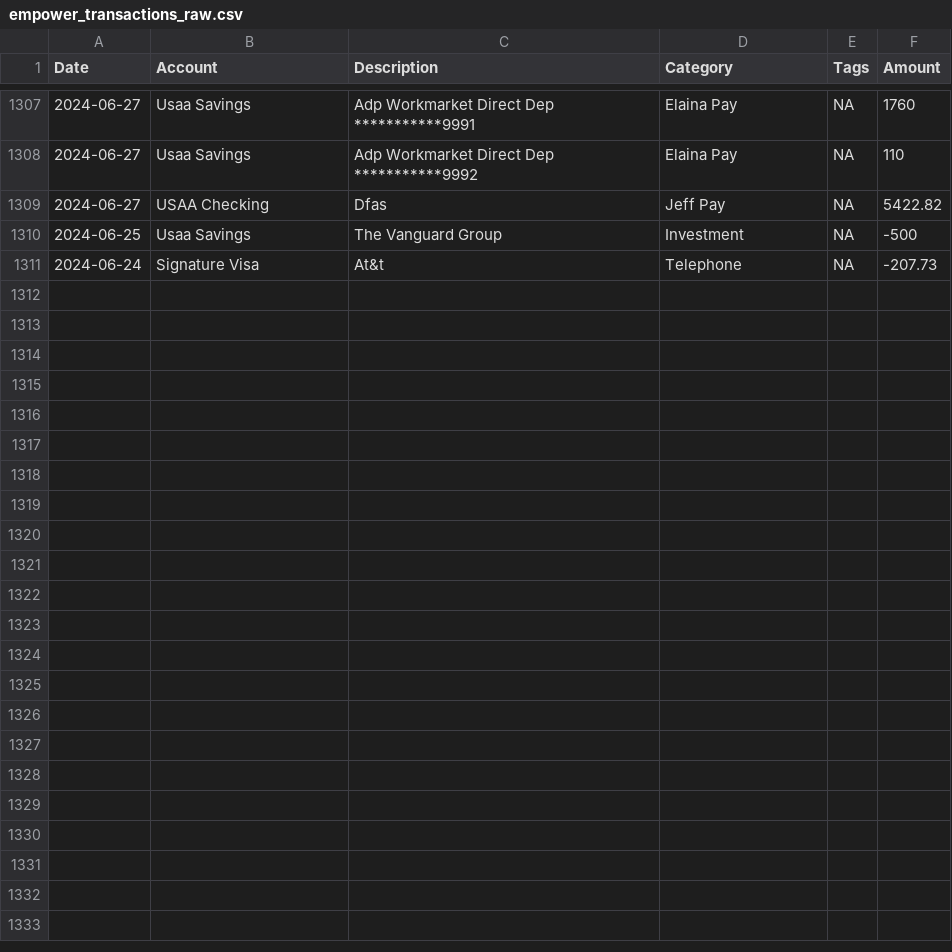
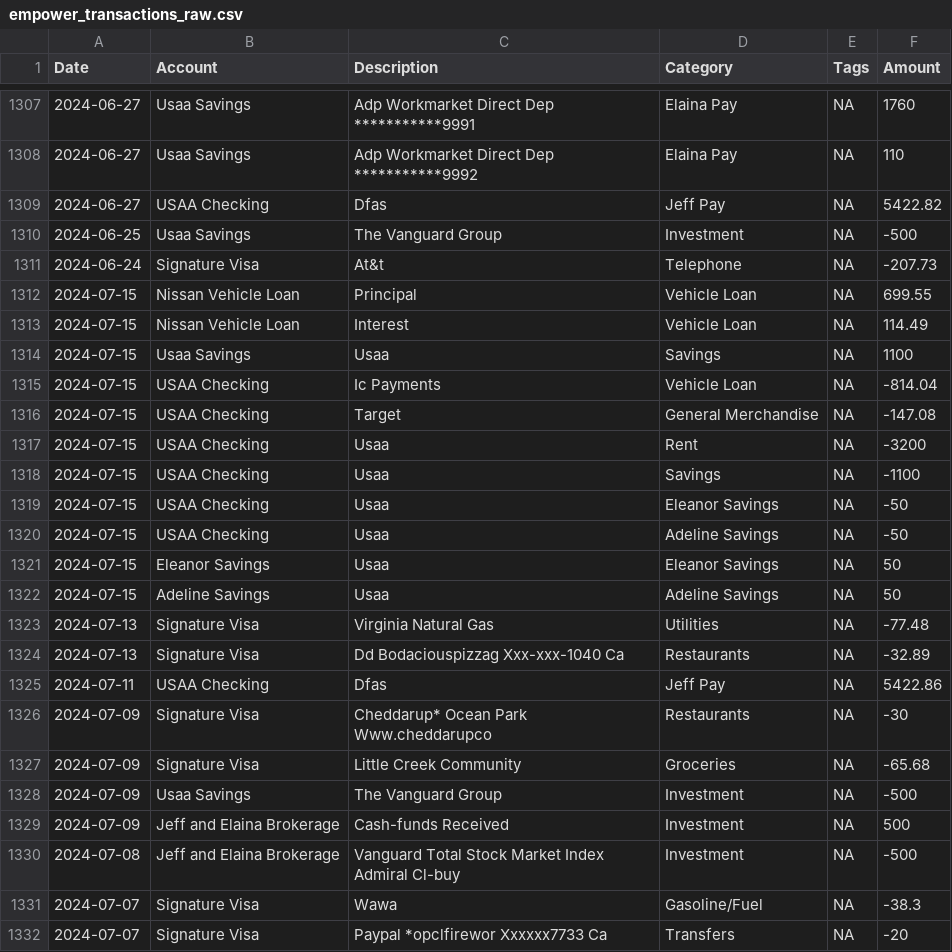
Before and after one commit to jegood78/Financial_Planning, a CSV file: empower_transactions_raw.csv, drawn as a sheet; only a part is shown, gaps mark what is left out.

```diff
--- a/empower_transactions_raw.csv
+++ b/empower_transactions_raw.csv
@@ -1311 +1311,22 @@ Date,Account,Description,Category,Tags,Amount
 2024-06-24,Signature Visa,At&t,Telephone,NA,-207.73
+2024-07-15,Nissan Vehicle Loan,Principal,Vehicle Loan,NA,699.55
+2024-07-15,Nissan Vehicle Loan,Interest,Vehicle Loan,NA,114.49
+2024-07-15,Usaa Savings,Usaa,Savings,NA,1100
+2024-07-15,USAA Checking,Ic Payments,Vehicle Loan,NA,-814.04
+2024-07-15,USAA Checking,Target,General Merchandise,NA,-147.08
+2024-07-15,USAA Checking,Usaa,Rent,NA,-3200
+2024-07-15,USAA Checking,Usaa,Savings,NA,-1100
+2024-07-15,USAA Checking,Usaa,Eleanor Savings,NA,-50
+2024-07-15,USAA Checking,Usaa,Adeline Savings,NA,-50
+2024-07-15,Eleanor Savings,Usaa,Eleanor Savings,NA,50
+2024-07-15,Adeline Savings,Usaa,Adeline Savings,NA,50
+2024-07-13,Signature Visa,Virginia Natural Gas,Utilities,NA,-77.48
+2024-07-13,Signature Visa,Dd Bodaciouspizzag Xxx-xxx-1040 Ca,Restaurants,NA,-32.89
+2024-07-11,USAA Checking,Dfas,Jeff Pay,NA,5422.86
+2024-07-09,Signature Visa,Cheddarup* Ocean Park Www.cheddarupco,Restaurants,NA,-30
+2024-07-09,Signature Visa,Little Creek Community,Groceries,NA,-65.68
+2024-07-09,Usaa Savings,The Vanguard Group,Investment,NA,-500
+2024-07-09,Jeff and Elaina Brokerage,Cash-funds Received,Investment,NA,500
+2024-07-08,Jeff and Elaina Brokerage,Vanguard Total Stock Market Index Admiral Cl-buy,Investment,NA,-500
+2024-07-07,Signature Visa,Wawa,Gasoline/Fuel,NA,-38.3
+2024-07-07,Signature Visa,Paypal *opclfirewor Xxxxxx7733 Ca,Transfers,NA,-20
```
Also changed, not shown: NetWorth.csv, empower_transactions_raw_new.csv.
